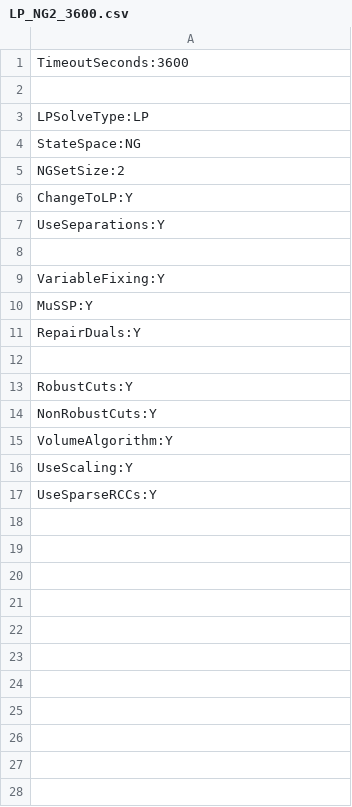
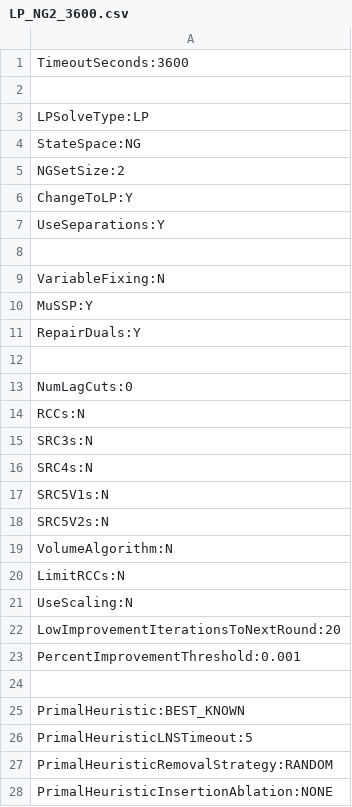
Before and after one commit to amkarahalios/dd_vrptw, a CSV file: param_files/LP_NG2_3600.csv, drawn as a sheet.

Commit message:
update some param files, README, and repair method for duals

```diff
--- a/param_files/LP_NG2_3600.csv
+++ b/param_files/LP_NG2_3600.csv
@@ -8,3 +8,3 @@ UseSeparations:Y
 
-VariableFixing:Y
+VariableFixing:N
 MuSSP:Y
@@ -12,6 +12,17 @@ RepairDuals:Y
 
-RobustCuts:Y
-NonRobustCuts:Y
-VolumeAlgorithm:Y
-UseScaling:Y
-UseSparseRCCs:Y
+NumLagCuts:0
+RCCs:N
+SRC3s:N
+SRC4s:N
+SRC5V1s:N
+SRC5V2s:N
+VolumeAlgorithm:N
+LimitRCCs:N
+UseScaling:N
+LowImprovementIterationsToNextRound:20
+PercentImprovementThreshold:0.001
+
+PrimalHeuristic:BEST_KNOWN
+PrimalHeuristicLNSTimeout:5
+PrimalHeuristicRemovalStrategy:RANDOM
+PrimalHeuristicInsertionAblation:NONE
```
Also changed, not shown: param_files/LAG_NG2_3600.csv, 2 other files.
